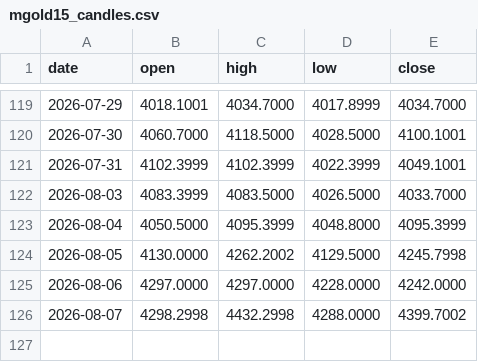
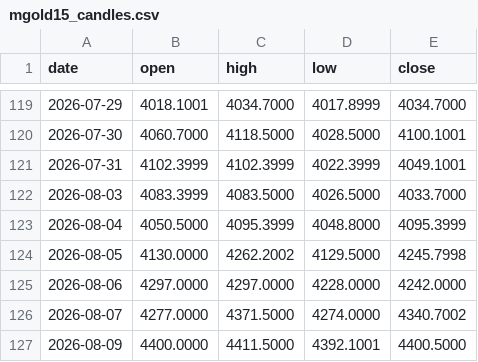
Before and after one commit to christianprimero926/btc-bot-panel, a CSV file: mgold15_candles.csv, drawn as a sheet; only a part is shown, gaps mark what is left out.

Commit message:
data: actualiza panel [skip ci]

```diff
--- a/mgold15_candles.csv
+++ b/mgold15_candles.csv
@@ -125,2 +125,3 @@ date,open,high,low,close
 2026-08-06,4297.0000,4297.0000,4228.0000,4242.0000
-2026-08-07,4298.2998,4432.2998,4288.0000,4399.7002
+2026-08-07,4277.0000,4371.5000,4274.0000,4340.7002
+2026-08-09,4400.0000,4411.5000,4392.1001,4400.5000
```
Also changed, not shown: mgold15_equity_history.csv, mgold2_candles.csv, 22 other files.
